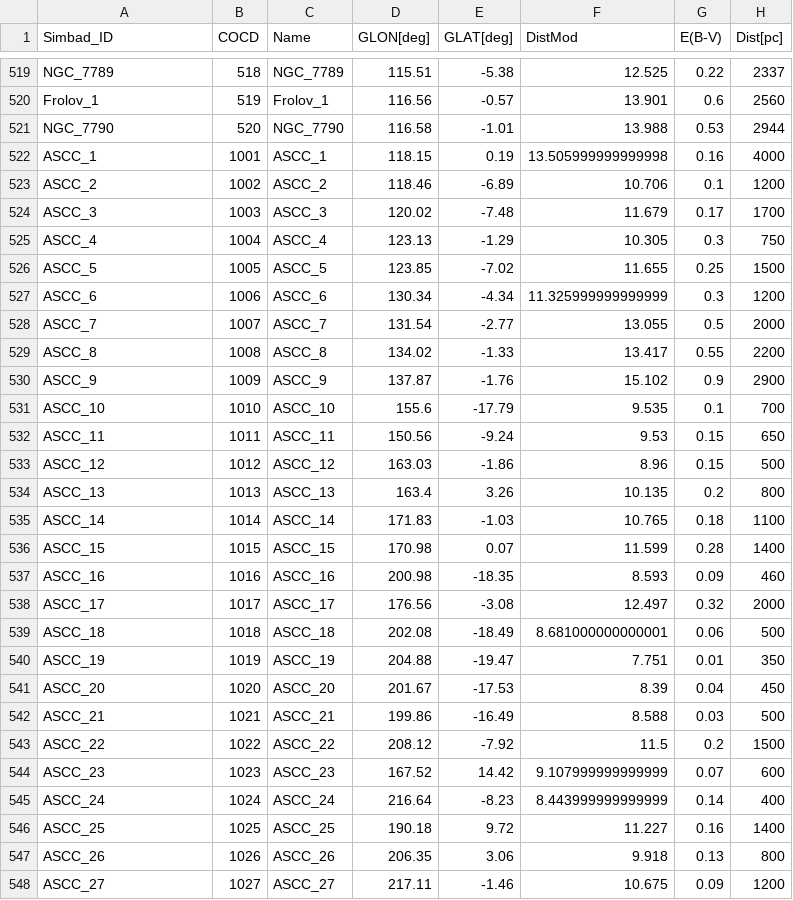
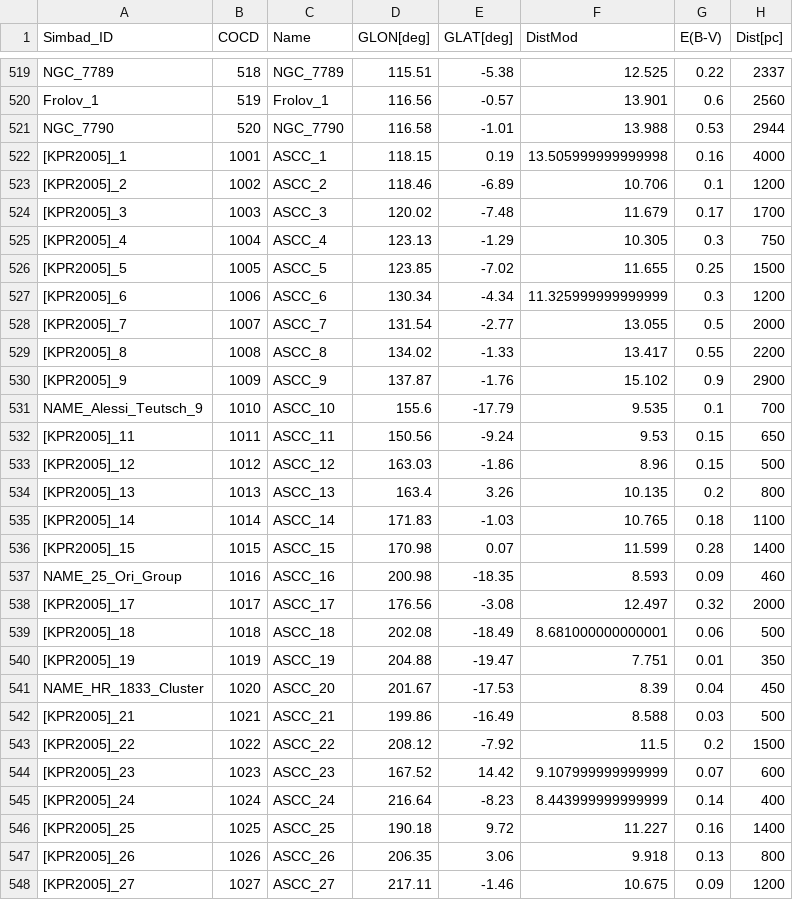
Before and after one commit to ageller/compileOCs, a CSV file: Piskunov2008_clean.csv, drawn as a sheet; only a part is shown, gaps mark what is left out; the diff covers the shown part only; the diff names each change by its address in the sheet, - before the commit and + after, or states it on an @@ line.

```diff
--- a/Piskunov2008_clean.csv
+++ b/Piskunov2008_clean.csv
-A522 (Simbad_ID): ASCC_1
+A522 (Simbad_ID): [KPR2005]_1
-A523 (Simbad_ID): ASCC_2
+A523 (Simbad_ID): [KPR2005]_2
-A524 (Simbad_ID): ASCC_3
+A524 (Simbad_ID): [KPR2005]_3
-A525 (Simbad_ID): ASCC_4
+A525 (Simbad_ID): [KPR2005]_4
-A526 (Simbad_ID): ASCC_5
+A526 (Simbad_ID): [KPR2005]_5
-A527 (Simbad_ID): ASCC_6
+A527 (Simbad_ID): [KPR2005]_6
-A528 (Simbad_ID): ASCC_7
+A528 (Simbad_ID): [KPR2005]_7
-A529 (Simbad_ID): ASCC_8
+A529 (Simbad_ID): [KPR2005]_8
-A530 (Simbad_ID): ASCC_9
+A530 (Simbad_ID): [KPR2005]_9
-A531 (Simbad_ID): ASCC_10
+A531 (Simbad_ID): NAME_Alessi_Teutsch_9
-A532 (Simbad_ID): ASCC_11
+A532 (Simbad_ID): [KPR2005]_11
-A533 (Simbad_ID): ASCC_12
+A533 (Simbad_ID): [KPR2005]_12
-A534 (Simbad_ID): ASCC_13
+A534 (Simbad_ID): [KPR2005]_13
-A535 (Simbad_ID): ASCC_14
+A535 (Simbad_ID): [KPR2005]_14
-A536 (Simbad_ID): ASCC_15
+A536 (Simbad_ID): [KPR2005]_15
-A537 (Simbad_ID): ASCC_16
+A537 (Simbad_ID): NAME_25_Ori_Group
-A538 (Simbad_ID): ASCC_17
+A538 (Simbad_ID): [KPR2005]_17
-A539 (Simbad_ID): ASCC_18
+A539 (Simbad_ID): [KPR2005]_18
-A540 (Simbad_ID): ASCC_19
+A540 (Simbad_ID): [KPR2005]_19
-A541 (Simbad_ID): ASCC_20
+A541 (Simbad_ID): NAME_HR_1833_Cluster
-A542 (Simbad_ID): ASCC_21
+A542 (Simbad_ID): [KPR2005]_21
-A543 (Simbad_ID): ASCC_22
+A543 (Simbad_ID): [KPR2005]_22
-A544 (Simbad_ID): ASCC_23
+A544 (Simbad_ID): [KPR2005]_23
-A545 (Simbad_ID): ASCC_24
+A545 (Simbad_ID): [KPR2005]_24
-A546 (Simbad_ID): ASCC_25
+A546 (Simbad_ID): [KPR2005]_25
-A547 (Simbad_ID): ASCC_26
+A547 (Simbad_ID): [KPR2005]_26
-A548 (Simbad_ID): ASCC_27
+A548 (Simbad_ID): [KPR2005]_27
```
Also changed, not shown: 143 edited cells elsewhere in this file, Cantat-Gaudin2018_GaiaDR2_clean.csv, Kharchenko2013_clean.csv, 8 other files.
